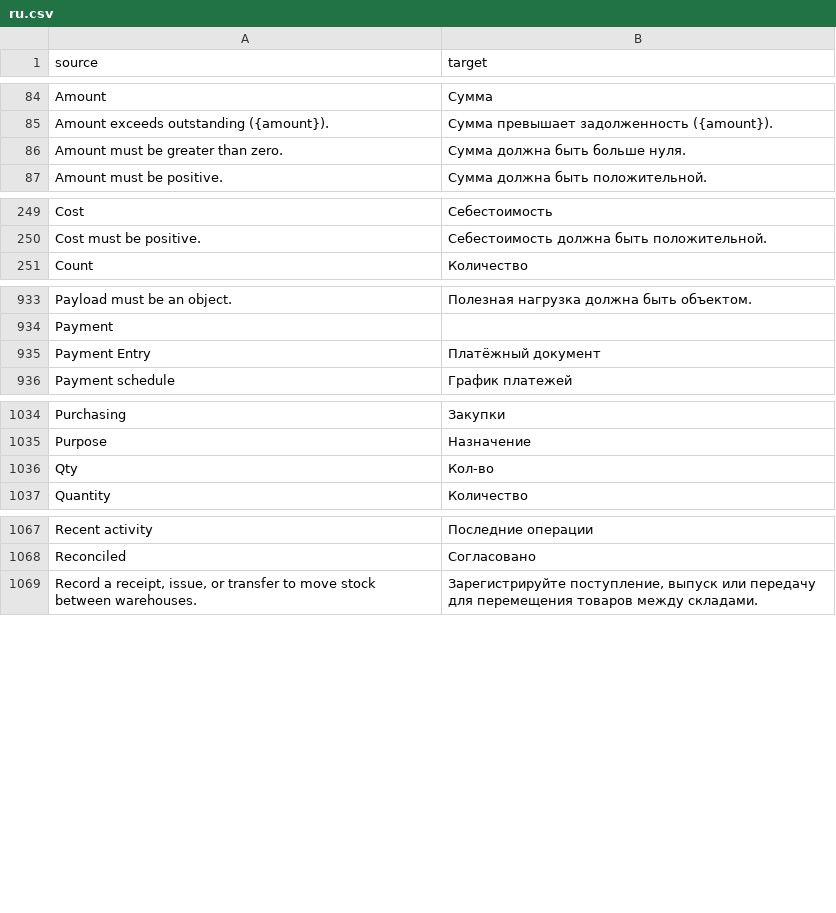
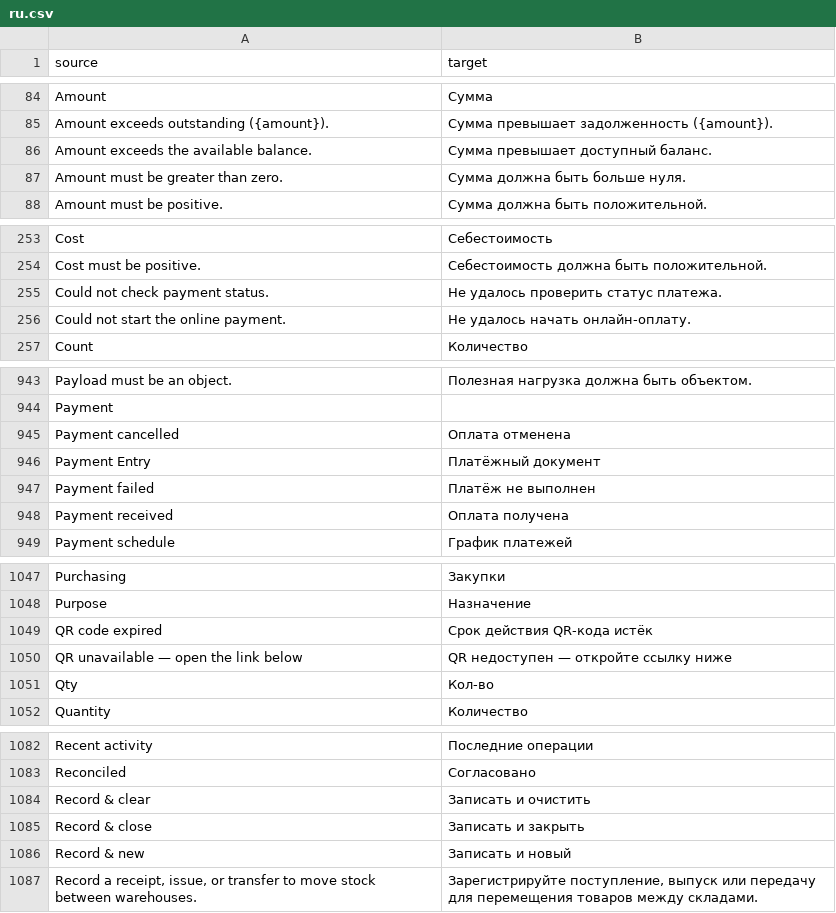
Before and after one commit to zvictory/stabler, a CSV file: stabler/translations/ru.csv, drawn as a sheet; only a part is shown, gaps mark what is left out; the diff covers the shown part only.

```diff
--- a/stabler/translations/ru.csv
+++ b/stabler/translations/ru.csv
@@ -85,2 +85,3 @@ Amount,Сумма
 Amount exceeds outstanding ({amount}).,Сумма превышает задолженность ({amount}).
+Amount exceeds the available balance.,Сумма превышает доступный баланс.
 Amount must be greater than zero.,Сумма должна быть больше нуля.
@@ -250,2 +254,4 @@ Cost,Себестоимость
 Cost must be positive.,Себестоимость должна быть положительной.
+Could not check payment status.,Не удалось проверить статус платежа.
+Could not start the online payment.,Не удалось начать онлайн-оплату.
 Count,Количество
@@ -934,3 +944,6 @@ Payload must be an object.,Полезная нагрузка должна быт
 Payment,
+Payment cancelled,Оплата отменена
 Payment Entry,Платёжный документ
+Payment failed,Платёж не выполнен
+Payment received,Оплата получена
 Payment schedule,График платежей
@@ -1035,2 +1048,4 @@ Purchasing,Закупки
 Purpose,Назначение
+QR code expired,Срок действия QR-кода истёк
+QR unavailable — open the link below,QR недоступен — откройте ссылку ниже
 Qty,Кол-во
@@ -1068,2 +1083,5 @@ Recent activity,Последние операции
 Reconciled,Согласовано
+Record & clear,Записать и очистить
+Record & close,Записать и закрыть
+Record & new,Записать и новый
 "Record a receipt, issue, or transfer to move stock between warehouses.","Зарегистрируйте поступление, выпуск или передачу для перемещения товаров между складами."
```
Also changed, not shown: 11 added rows and 5 moved rows elsewhere in this file, stabler/translations/en.csv, stabler/translations/tr.csv, 2 other files.
